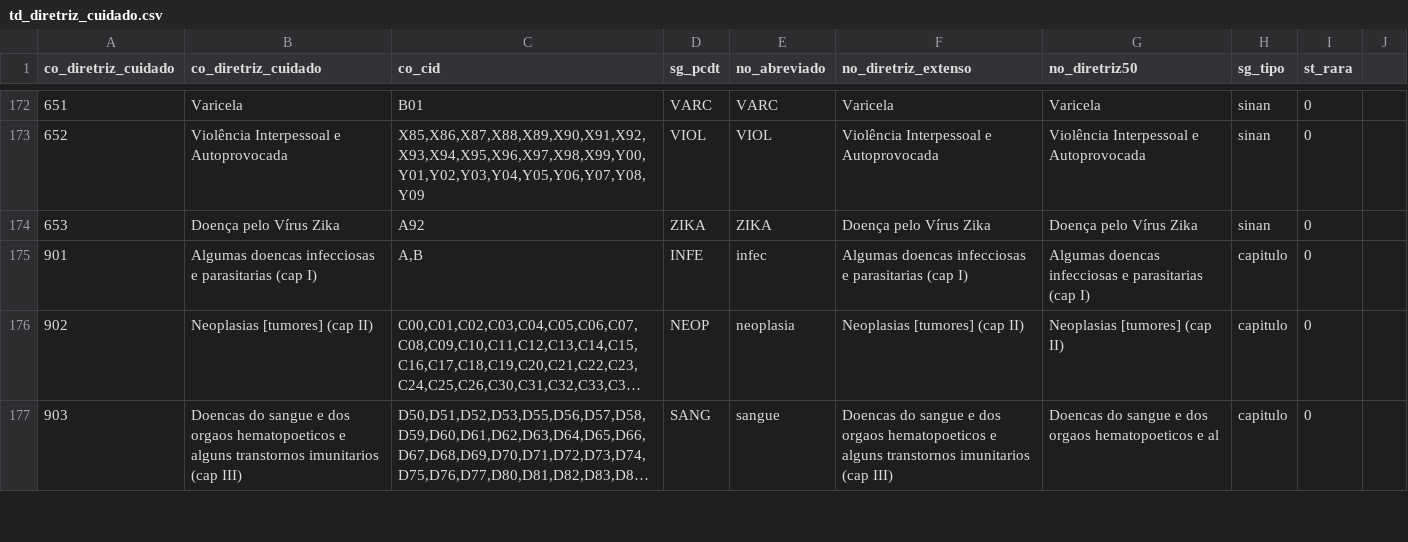
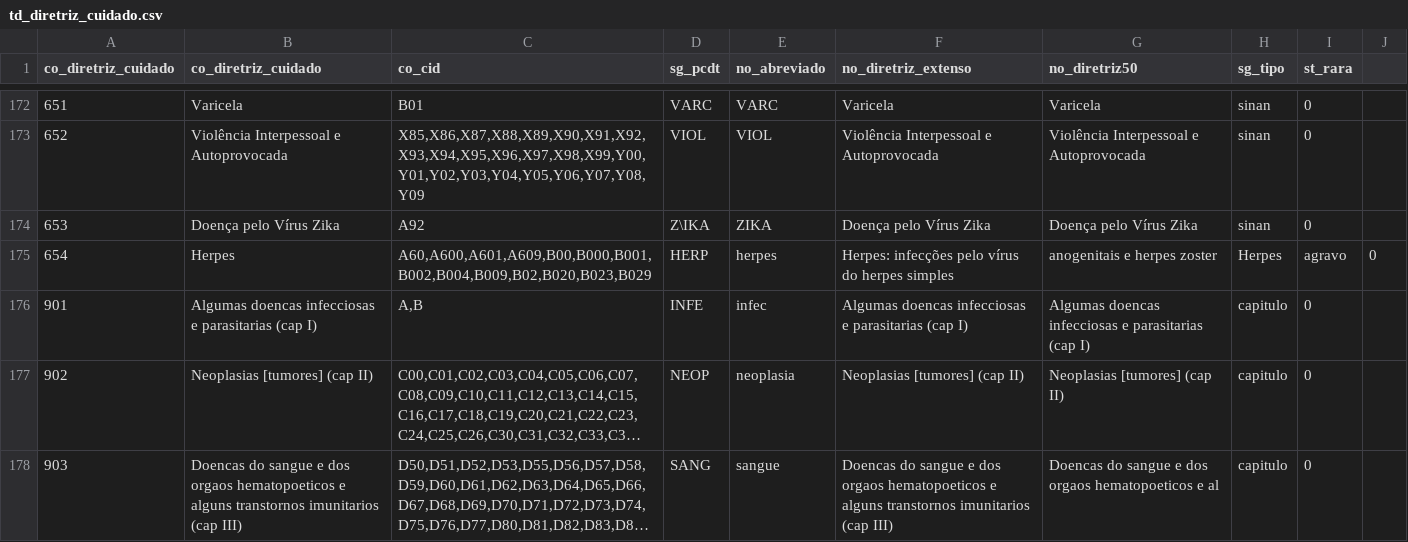
Before and after one commit to labx-ia-br/bd_geral, a CSV file: td_diretriz_cuidado.csv, drawn as a sheet; only a part is shown, gaps mark what is left out; long unchanged cells end in ….

Commit message:
Update td_diretriz_cuidado.csv

```diff
--- a/td_diretriz_cuidado.csv
+++ b/td_diretriz_cuidado.csv
@@ -174,3 +174,4 @@ co_diretriz_cuidado,co_diretriz_cuidado,co_cid,sg_pcdt,no_abreviado,no_diretriz_
 652,Violência Interpessoal e Autoprovocada,"X85,X86,X87,X88,X89,X90,X91,X92,X93,X94,X95,X96,X97,X98,X99,Y00,Y01,Y02,Y03,Y04,Y05,Y06,Y07,Y08,Y09",VIOL,VIOL,Violência Interpessoal e Autoprovocada,Violência Interpessoal e Autoprovocada,sinan,0
-653,Doença pelo Vírus Zika,A92,ZIKA,ZIKA,Doença pelo Vírus Zika,Doença pelo Vírus Zika,sinan,0
+653,Doença pelo Vírus Zika,A92,Z\IKA,ZIKA,Doença pelo Vírus Zika,Doença pelo Vírus Zika,sinan,0
+654,Herpes,"A60,A600,A601,A609,B00,B000,B001,B002,B004,B009,B02,B020,B023,B029",HERP,herpes,Herpes: infecções pelo vírus do herpes simples, anogenitais e herpes zoster,Herpes,agravo,0
 901,Algumas doencas infecciosas e parasitarias (cap I),"A,B",INFE,infec,Algumas doencas infecciosas e parasitarias (cap I),Algumas doencas infecciosas e parasitarias (cap I),capitulo,0
```
